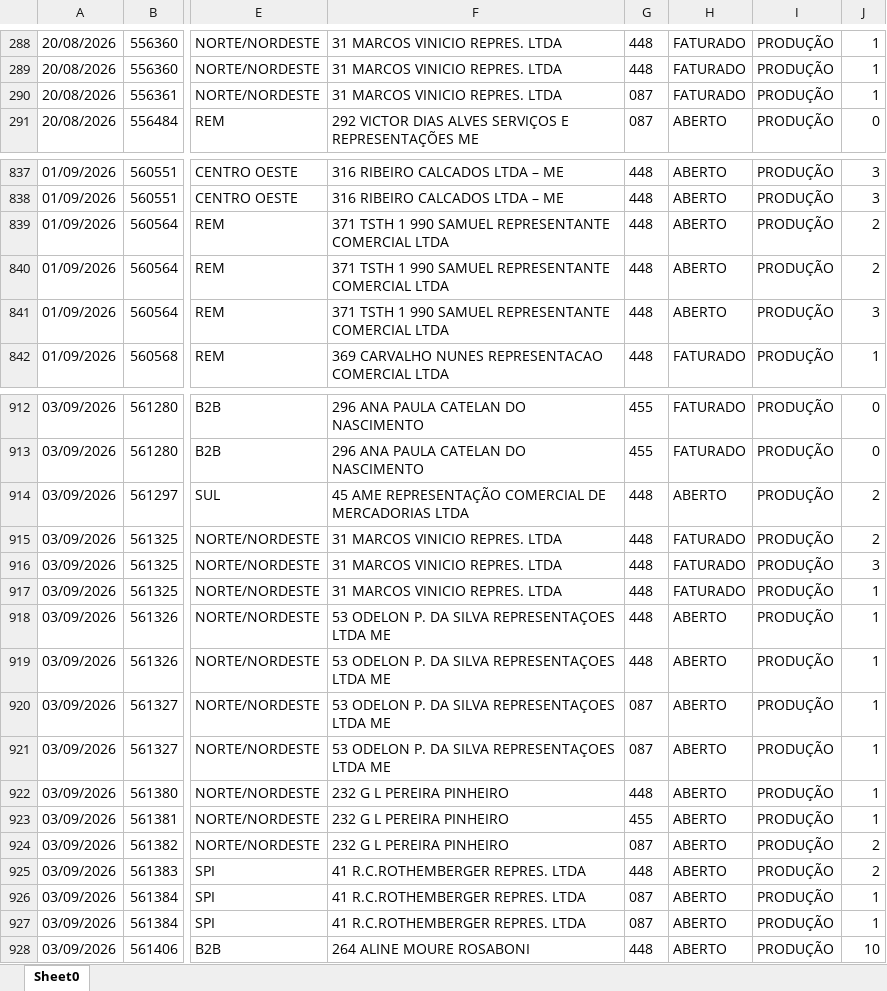
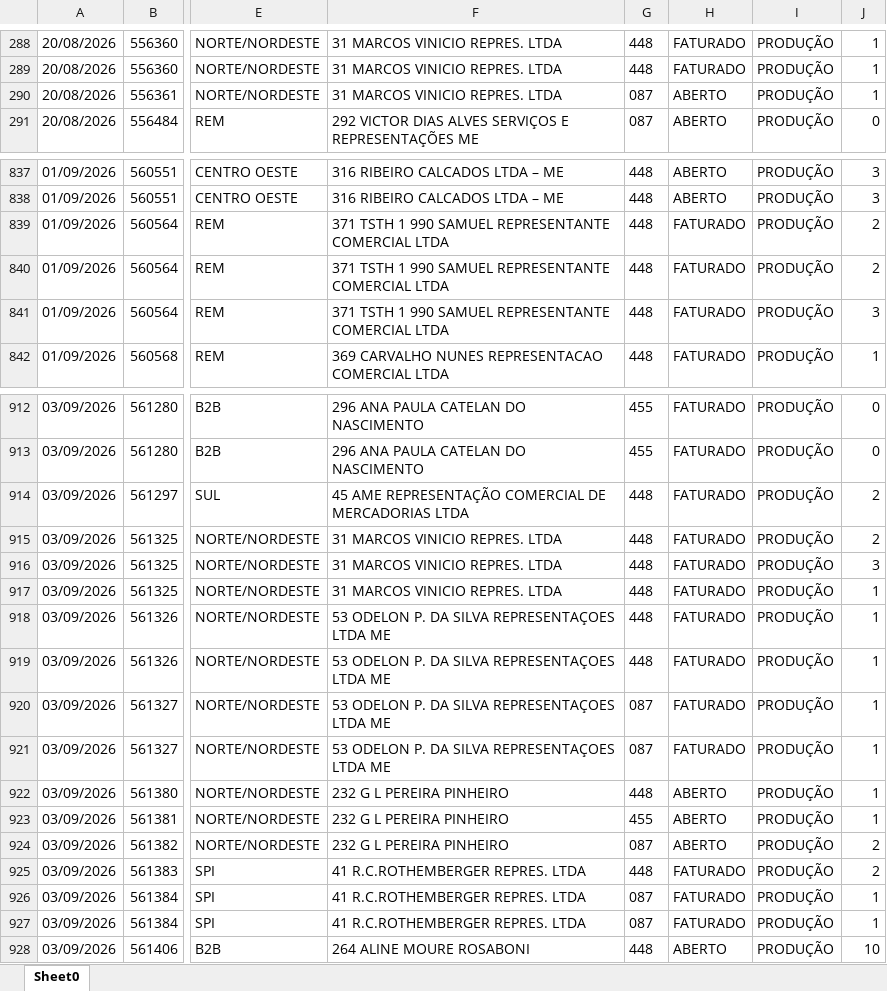
Before and after one commit to mariadeliagodoy/Rebecca, an Excel workbook: Dados_Rebecca.xlsx, sheet Sheet0, drawn as a sheet; only a part is shown, gaps mark what is left out; values as stored, in another font and other column widths than the file's, no borders; the diff covers the shown part only; the diff names each change by its address in the sheet, - before the commit and + after, or states it on an @@ line.

```diff
--- a/Dados_Rebecca.xlsx (sheet Sheet0)
+++ b/Dados_Rebecca.xlsx (sheet Sheet0)
-H290: FATURADO
+H290: ABERTO
-H839:H841: ABERTO
+H839:H841: FATURADO
-H914: ABERTO
+H914: FATURADO
-H918:H921: ABERTO
+H918:H921: FATURADO
-H925:H927: ABERTO
+H925:H927: FATURADO
```
Also changed, not shown: 32 added rows and 19 edited cells elsewhere in this sheet.
